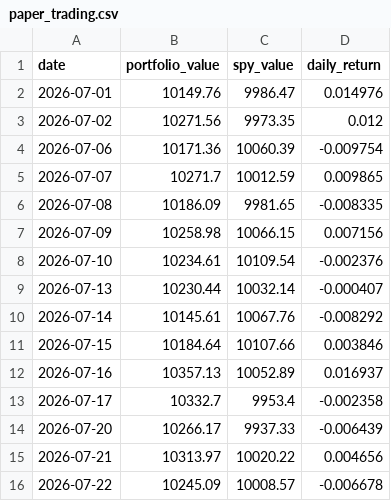
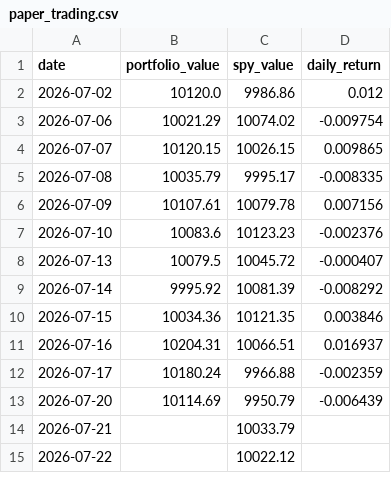
Before and after one commit to RamaAkach/OPIM-5641---Final-Project, a CSV file: results/paper_trading.csv, drawn as a sheet; only a part is shown; the diff covers the shown part only.

```diff
--- a/results/paper_trading.csv
+++ b/results/paper_trading.csv
@@ -1,16 +1,15 @@
 date,portfolio_value,spy_value,daily_return
-2026-07-01,10149.76,9986.47,0.014976
-2026-07-02,10271.56,9973.35,0.012
-2026-07-06,10171.36,10060.39,-0.009754
-2026-07-07,10271.7,10012.59,0.009865
-2026-07-08,10186.09,9981.65,-0.008335
-2026-07-09,10258.98,10066.15,0.007156
-2026-07-10,10234.61,10109.54,-0.002376
-2026-07-13,10230.44,10032.14,-0.000407
-2026-07-14,10145.61,10067.76,-0.008292
-2026-07-15,10184.64,10107.66,0.003846
-2026-07-16,10357.13,10052.89,0.016937
-2026-07-17,10332.7,9953.4,-0.002358
-2026-07-20,10266.17,9937.33,-0.006439
-2026-07-21,10313.97,10020.22,0.004656
-2026-07-22,10245.09,10008.57,-0.006678
+2026-07-02,10120.0,9986.86,0.012
+2026-07-06,10021.29,10074.02,-0.009754
+2026-07-07,10120.15,10026.15,0.009865
+2026-07-08,10035.79,9995.17,-0.008335
+2026-07-09,10107.61,10079.78,0.007156
+2026-07-10,10083.6,10123.23,-0.002376
+2026-07-13,10079.5,10045.72,-0.000407
+2026-07-14,9995.92,10081.39,-0.008292
+2026-07-15,10034.36,10121.35,0.003846
+2026-07-16,10204.31,10066.51,0.016937
+2026-07-17,10180.24,9966.88,-0.002359
+2026-07-20,10114.69,9950.79,-0.006439
+2026-07-21,,10033.79,
+2026-07-22,,10022.12,
```
Also changed, not shown: 1 added row and 51 edited cells elsewhere in this file, results/weight_history.csv, 7 other files.
